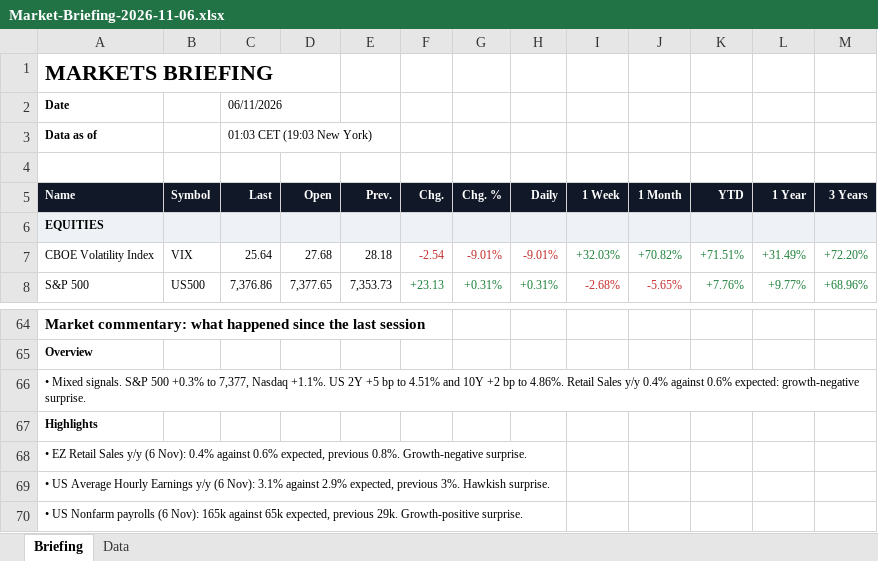
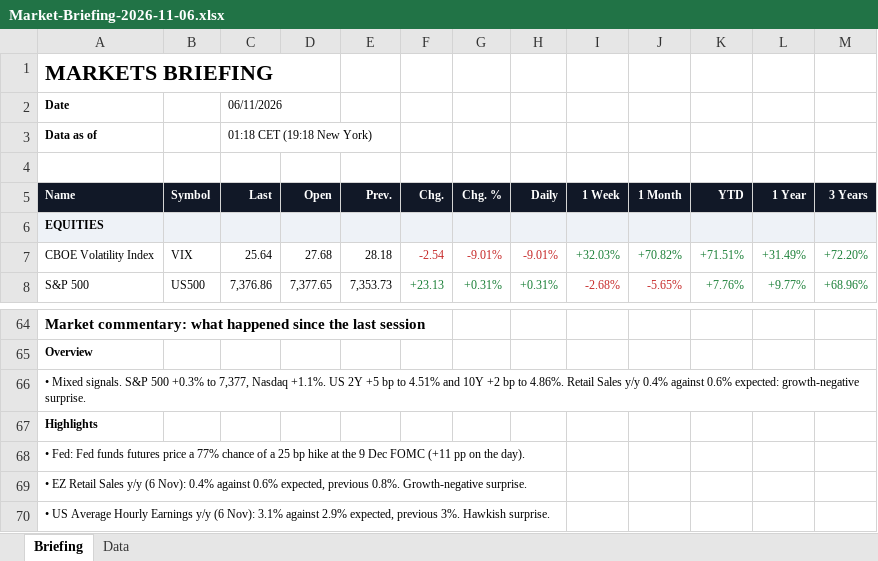
Before and after one commit to Wolfindrake/markets-briefing, an Excel workbook: site/downloads/Market-Briefing-2026-11-06.xlsx, sheet Briefing, drawn as a sheet; only a part is shown, gaps mark what is left out; the shorter side is filled out with more unchanged rows; values as stored, in another font and other column widths than the file's, no borders; the diff names each change by its address in the sheet, - before the commit and + after, or states it on an @@ line.

Commit message:
Data refresh 2026-11-09

```diff
--- a/site/downloads/Market-Briefing-2026-11-06.xlsx (sheet Briefing)
+++ b/site/downloads/Market-Briefing-2026-11-06.xlsx (sheet Briefing)
-C3 (Last): 01:03 CET (19:03 New York)
+C3 (Last): 01:18 CET (19:18 New York)
+row 68: • Fed: Fed funds futures price a 77% chance of a 25 bp hike at the 9 Dec FOMC (+11 pp on the day).
```
Also changed, not shown: site/downloads/Market-Briefing-latest.xlsx, 5 other files.
